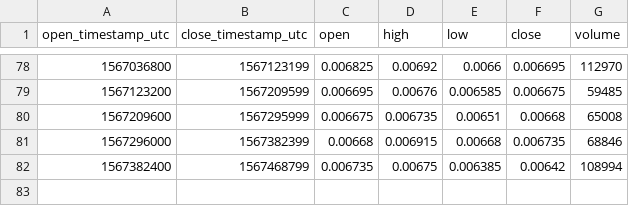
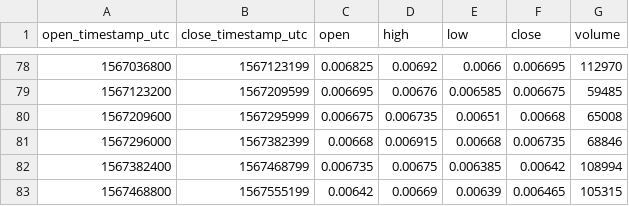
Before and after one commit to cryptobigbro/bitmex-LTCU19, a CSV file: bitmex-LTCU19-1d.csv, drawn as a sheet; only a part is shown, gaps mark what is left out.

```diff
--- a/bitmex-LTCU19-1d.csv
+++ b/bitmex-LTCU19-1d.csv
@@ -82 +82,2 @@ open_timestamp_utc,close_timestamp_utc,open,high,low,close,volume
 1567382400,1567468799,0.006735,0.00675,0.006385,0.00642,108994
+1567468800,1567555199,0.00642,0.00669,0.00639,0.006465,105315
```
Also changed, not shown: bitmex-LTCU19-1h.csv.
